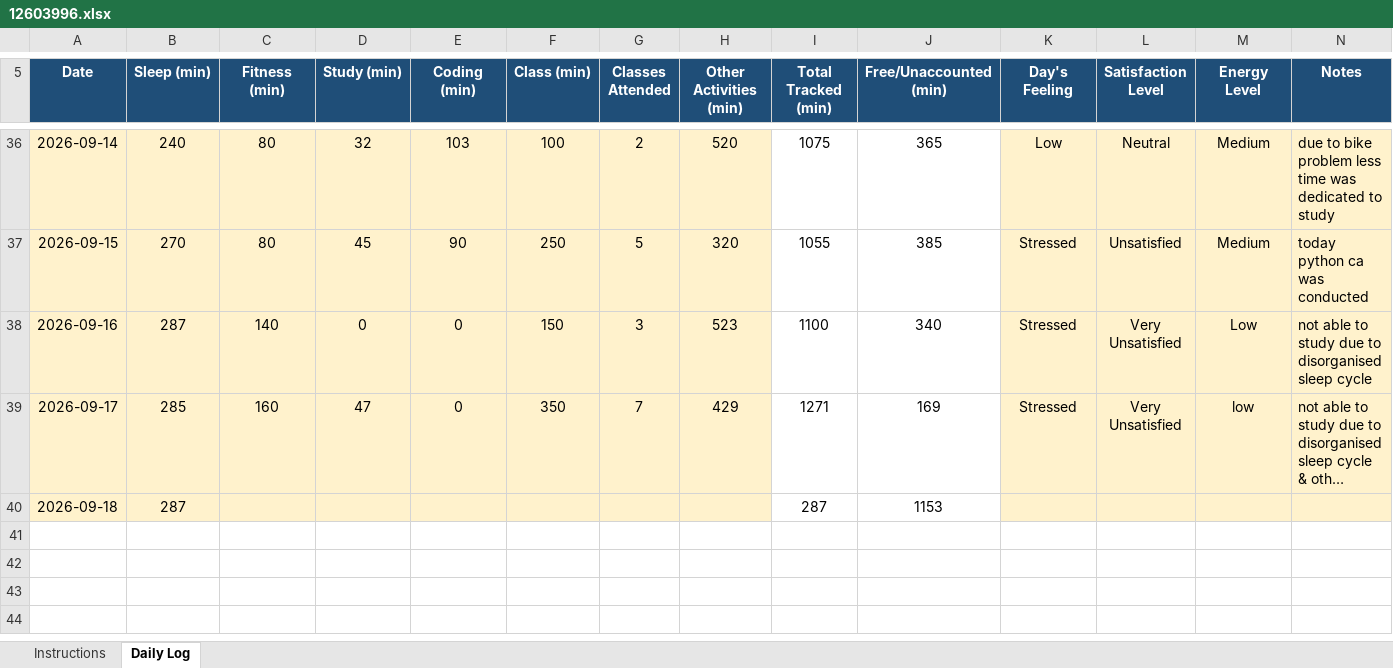
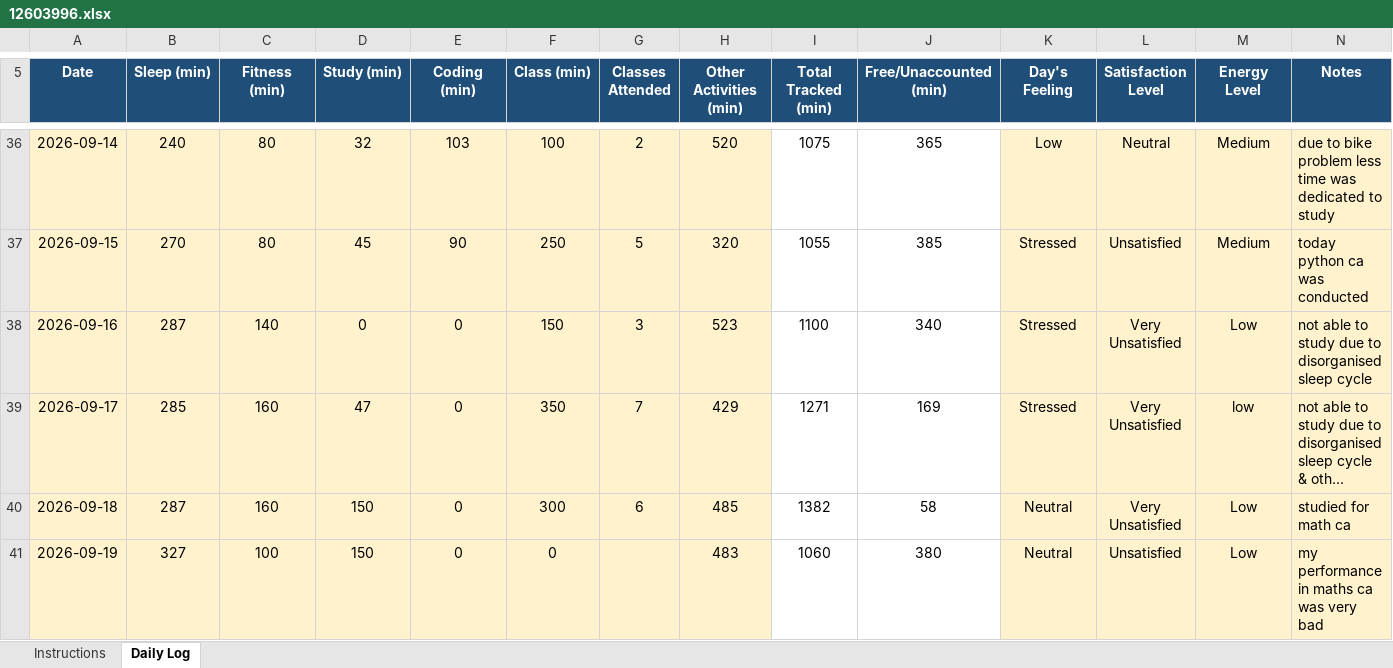
Before and after one commit to Shubhambither/CAP776, an Excel workbook: 12603996.xlsx, sheet Daily Log, drawn as a sheet; only a part is shown, gaps mark what is left out; long unchanged cells end in …; values as stored, in another font and other column widths than the file's, no borders; conditional formats not drawn; the diff names each change by its address in the sheet, - before the commit and + after, or states it on an @@ line.

Commit message:
updated at home

```diff
--- a/12603996.xlsx (sheet Daily Log)
+++ b/12603996.xlsx (sheet Daily Log)
-C40 (Fitness (min)): (empty)
+C40 (Fitness (min)): 160
-D40 (Study (min)): (empty)
+D40 (Study (min)): 150
-E40 (Coding (min)): (empty)
+E40 (Coding (min)): 0
-F40 (Class (min)): (empty)
+F40 (Class (min)): 300
-G40 (Classes Attended): (empty)
+G40 (Classes Attended): 6
-H40 (Other Activities (min)): (empty)
+H40 (Other Activities (min)): 485
-I40 (Total Tracked (min)): 287
+I40 (Total Tracked (min)): 1382
-J40 (Free/Unaccounted (min)): 1153
+J40 (Free/Unaccounted (min)): 58
-K40 (Day's Feeling): (empty)
+K40 (Day's Feeling): Neutral
-L40 (Satisfaction Level): (empty)
+L40 (Satisfaction Level): Very Unsatisfied
-M40 (Energy Level): (empty)
+M40 (Energy Level): Low
-N40 (Notes): (empty)
+N40 (Notes): studied for math ca
+row 41: 2026-09-19 | 327 | 100 | 150 | 0 | 0 |  | 483 | 1060 | 380 | Neutral | Unsatisfied | Low | my performance in maths ca was very bad
```
